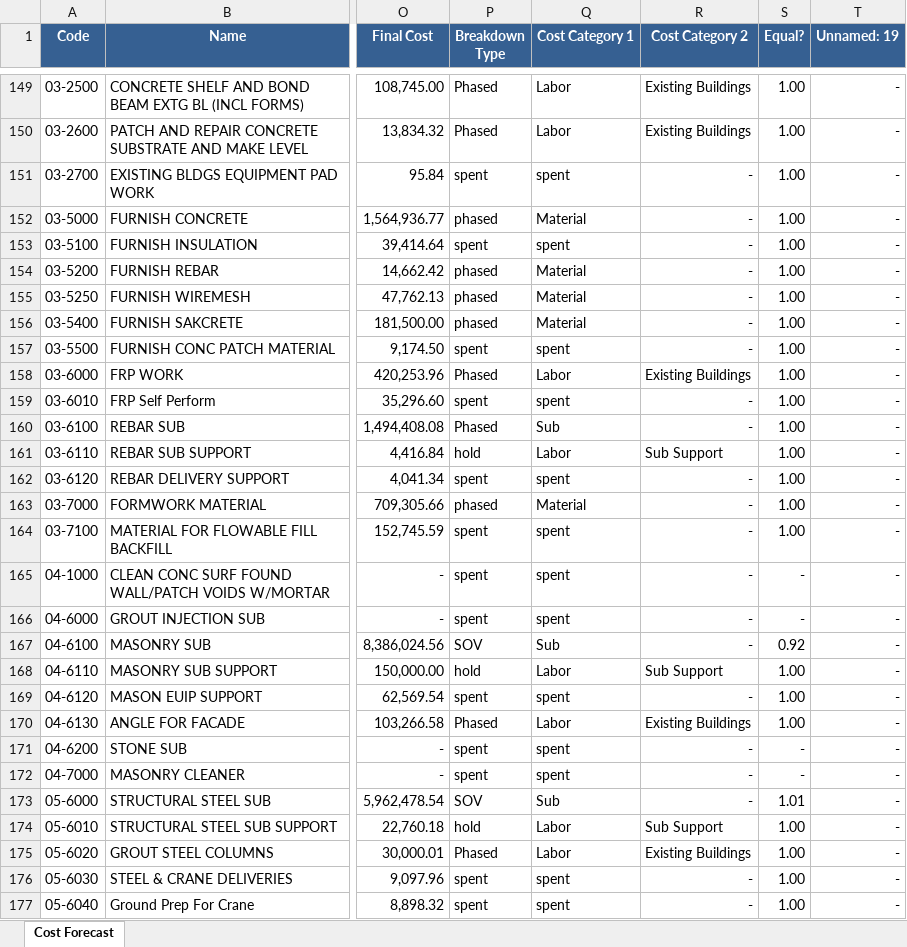
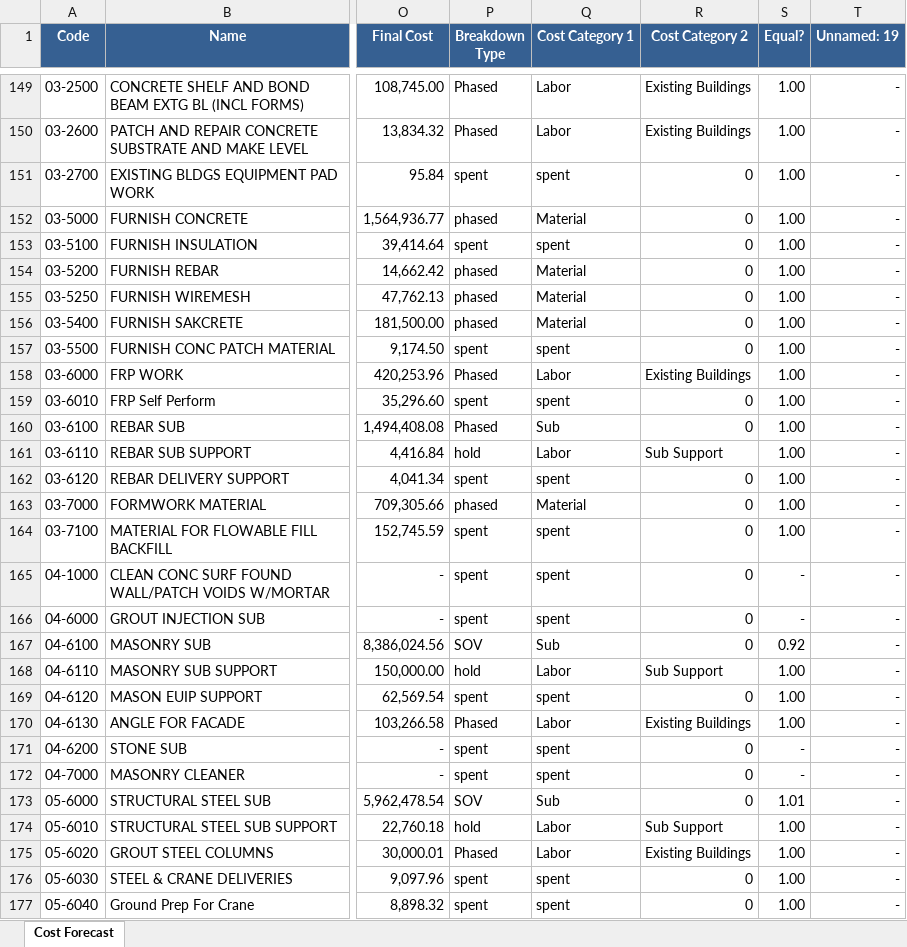
Before and after one commit to bperez3237/project-forecast, an Excel workbook: Updated Schedule.xlsx, sheet Cost Forecast, drawn as a sheet; only a part is shown, gaps mark what is left out; values as stored, in another font and other column widths than the file's, no borders; the diff covers the shown part only; the diff names each change by its address in the sheet, - before the commit and + after, or states it on an @@ line.

```diff
--- a/Updated Schedule.xlsx (sheet Cost Forecast)
+++ b/Updated Schedule.xlsx (sheet Cost Forecast)
-R151:R157 (Cost Category 2): -
+R151:R157 (Cost Category 2): 0
-R159:R160 (Cost Category 2): -
+R159:R160 (Cost Category 2): 0
-R162:R167 (Cost Category 2): -
+R162:R167 (Cost Category 2): 0
-R169 (Cost Category 2): -
+R169 (Cost Category 2): 0
-R171:R173 (Cost Category 2): -
+R171:R173 (Cost Category 2): 0
-R176:R177 (Cost Category 2): -
+R176:R177 (Cost Category 2): 0
```
Also changed, not shown: 234 edited cells elsewhere in this sheet, 1 other file.
